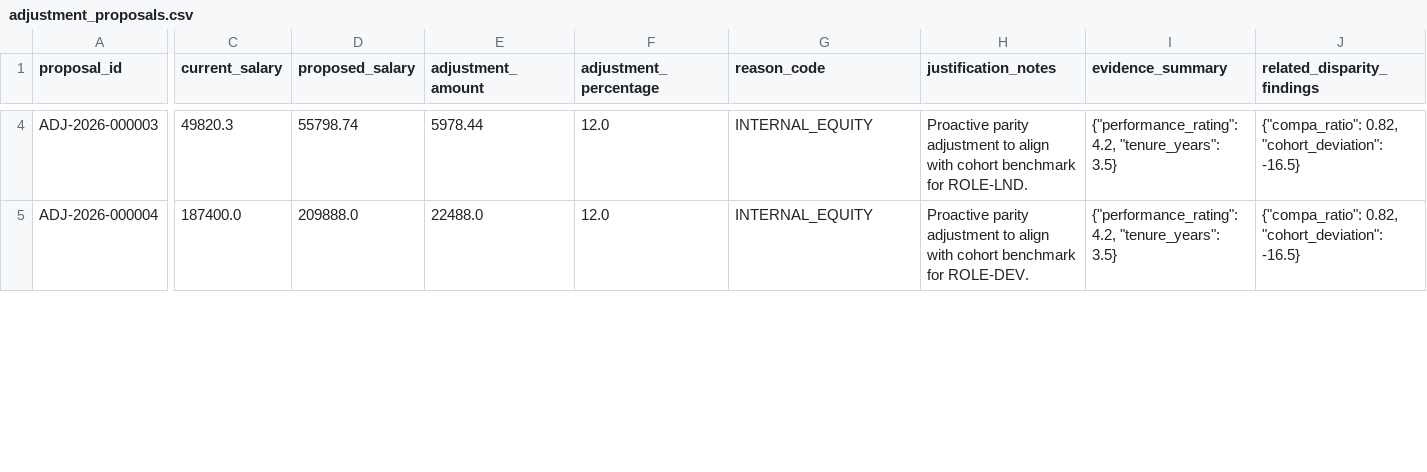
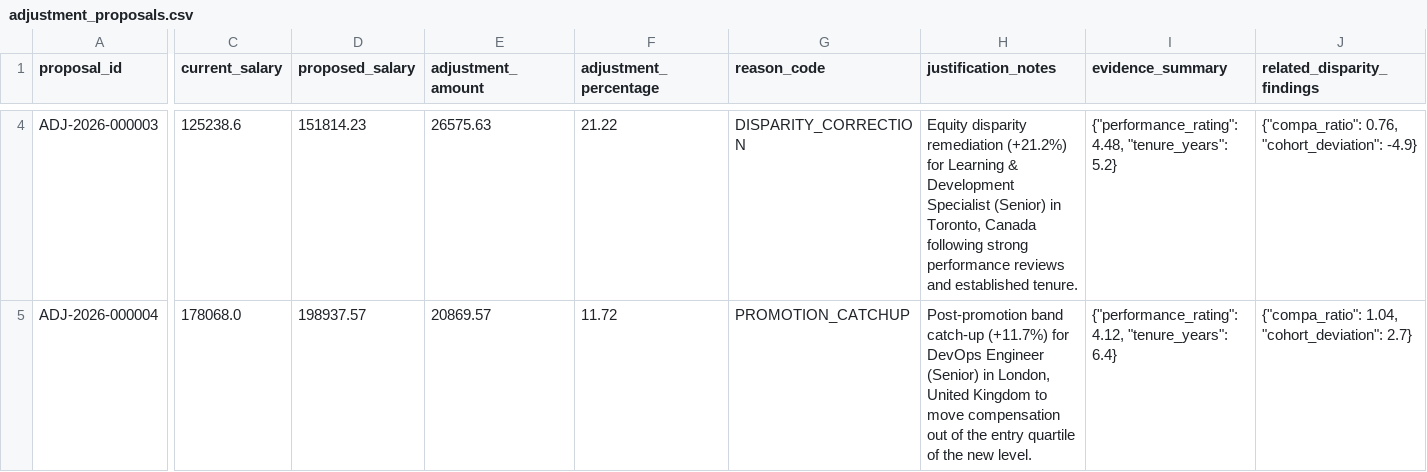
Before and after one commit to Gopichand-Doguparthi/YOTTAFLEX-PROJECT, a CSV file: data/starter/adjustment_proposals.csv, drawn as a sheet; only a part is shown, gaps mark what is left out; the diff covers the shown part only; the diff names each change by its address in the sheet, - before the commit and + after, or states it on an @@ line.

Commit message:
Prevent overlapping anomaly injection and regenerate starter and full datasets
Previously, Step 6 of `EdgeCaseInjector` selected employees for deliberate `UNEXPLAINED_DISPARITY_LOW` injection without excluding employees already modified in earlier edge-case steps. Three `INR`/`JPY` employees affected by Edge Case 3 (`MISSING_CURRENCY_CONVERSION`, leaving `normalized_salary` in un-converted local currency) were subsequently scaled by `0.65`, leaving their values `60x-100x` above USD cohort medians and causing `DisparityDetector` to classify them as `EXPLAINED_VARIATION` (`94.0%` recall, `47/50`).

Track `anomaly_emp_ids` across Steps 1-4 in `src/generator/edge_case_injector.py` and exclude those employees when injecting `UNEXPLAINED_DISPARITY_LOW` cases, then regenerate the deterministic `starter` and `full` CSV/JSON/SQL exports (also incorporating the updated operational `role_comparability_rationales` seed entries) so evaluation achieves `100.0%` recall (`50/50`) without ground-truth leakage.

```diff
--- a/data/starter/adjustment_proposals.csv
+++ b/data/starter/adjustment_proposals.csv
-C4 (current_salary): 49820.3
+C4 (current_salary): 125238.6
-D4 (proposed_salary): 55798.74
+D4 (proposed_salary): 151814.23
-E4 (adjustment_amount): 5978.44
+E4 (adjustment_amount): 26575.63
-F4 (adjustment_percentage): 12.0
+F4 (adjustment_percentage): 21.22
-G4 (reason_code): INTERNAL_EQUITY
+G4 (reason_code): DISPARITY_CORRECTION
-H4 (justification_notes): Proactive parity adjustment to align with cohort benchmark for ROLE-LND.
+H4 (justification_notes): Equity disparity remediation (+21.2%) for Learning & Development Specialist (Senior) in Toronto, Canada following strong performance reviews and established tenure.
-I4 (evidence_summary): {"performance_rating": 4.2, "tenure_years": 3.5}
+I4 (evidence_summary): {"performance_rating": 4.48, "tenure_years": 5.2}
-J4 (related_disparity_findings): {"compa_ratio": 0.82, "cohort_deviation": -16.5}
+J4 (related_disparity_findings): {"compa_ratio": 0.76, "cohort_deviation": -4.9}
-C5 (current_salary): 187400.0
+C5 (current_salary): 178068.0
-D5 (proposed_salary): 209888.0
+D5 (proposed_salary): 198937.57
-E5 (adjustment_amount): 22488.0
+E5 (adjustment_amount): 20869.57
-F5 (adjustment_percentage): 12.0
+F5 (adjustment_percentage): 11.72
-G5 (reason_code): INTERNAL_EQUITY
+G5 (reason_code): PROMOTION_CATCHUP
-H5 (justification_notes): Proactive parity adjustment to align with cohort benchmark for ROLE-DEV.
+H5 (justification_notes): Post-promotion band catch-up (+11.7%) for DevOps Engineer (Senior) in London, United Kingdom to move compensation out of the entry quartile of the new level.
-I5 (evidence_summary): {"performance_rating": 4.2, "tenure_years": 3.5}
+I5 (evidence_summary): {"performance_rating": 4.12, "tenure_years": 6.4}
-J5 (related_disparity_findings): {"compa_ratio": 0.82, "cohort_deviation": -16.5}
+J5 (related_disparity_findings): {"compa_ratio": 1.04, "cohort_deviation": 2.7}
```
Also changed, not shown: 44 edited cells elsewhere in this file, data/full/ground_truth_records.csv, data/full/role_comparability_rationales.csv, 28 other files.
